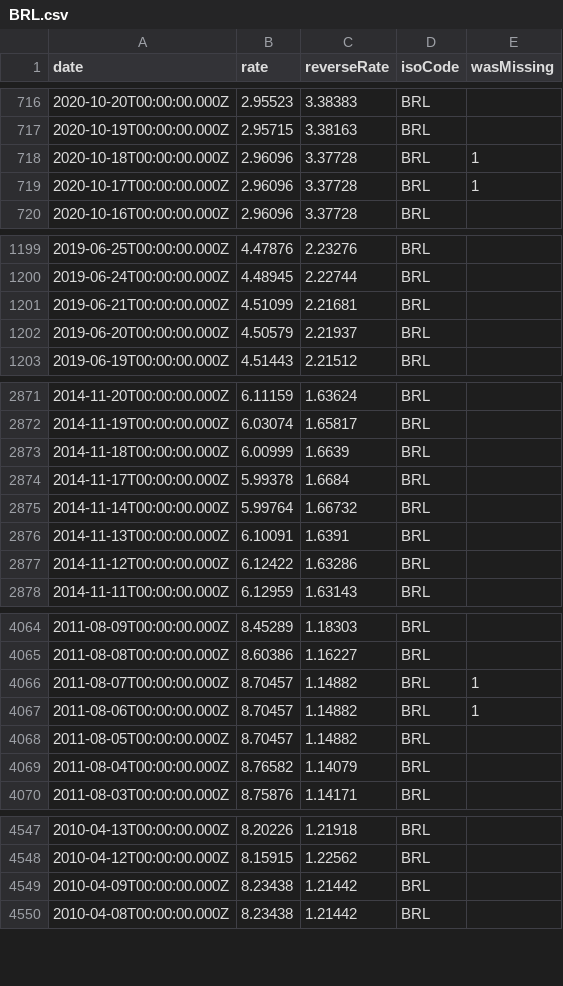
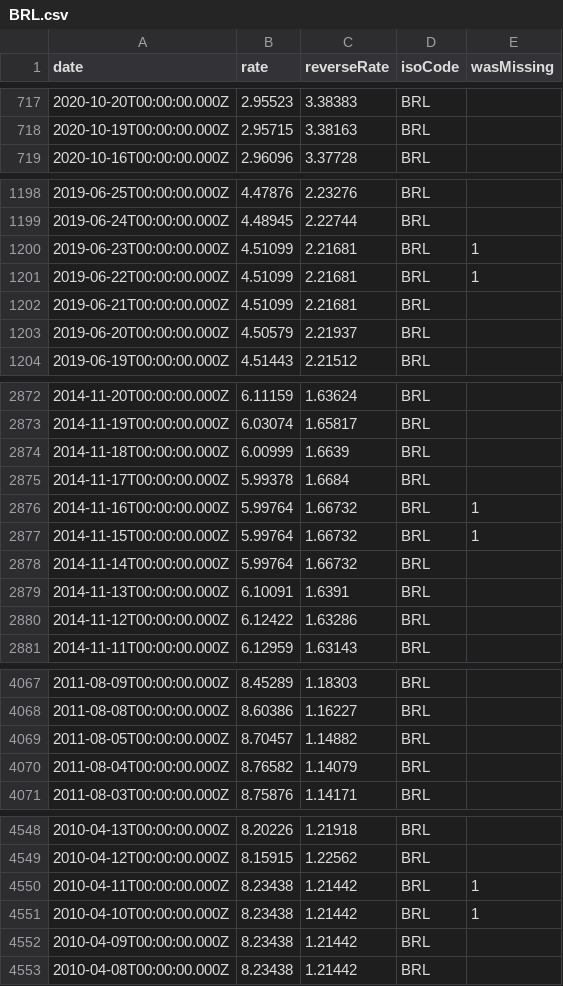
Before and after one commit to GeorgeSG/bnb-currency-exchange-rates, a CSV file: data/BRL.csv, drawn as a sheet; only a part is shown, gaps mark what is left out; the diff covers the shown part only.

Commit message:
Update exchange rates

```diff
--- a/data/BRL.csv
+++ b/data/BRL.csv
@@ -717,4 +718,2 @@
 "2020-10-19T00:00:00.000Z","2.95715","3.38163","BRL",
-"2020-10-18T00:00:00.000Z","2.96096","3.37728","BRL",1
-"2020-10-17T00:00:00.000Z","2.96096","3.37728","BRL",1
 "2020-10-16T00:00:00.000Z","2.96096","3.37728","BRL",
@@ -1200,2 +1199,4 @@
 "2019-06-24T00:00:00.000Z","4.48945","2.22744","BRL",
+"2019-06-23T00:00:00.000Z","4.51099","2.21681","BRL",1
+"2019-06-22T00:00:00.000Z","4.51099","2.21681","BRL",1
 "2019-06-21T00:00:00.000Z","4.51099","2.21681","BRL",
@@ -2874,2 +2875,4 @@
 "2014-11-17T00:00:00.000Z","5.99378","1.6684","BRL",
+"2014-11-16T00:00:00.000Z","5.99764","1.66732","BRL",1
+"2014-11-15T00:00:00.000Z","5.99764","1.66732","BRL",1
 "2014-11-14T00:00:00.000Z","5.99764","1.66732","BRL",
@@ -4065,4 +4068,2 @@
 "2011-08-08T00:00:00.000Z","8.60386","1.16227","BRL",
-"2011-08-07T00:00:00.000Z","8.70457","1.14882","BRL",1
-"2011-08-06T00:00:00.000Z","8.70457","1.14882","BRL",1
 "2011-08-05T00:00:00.000Z","8.70457","1.14882","BRL",
@@ -4548,2 +4549,4 @@
 "2010-04-12T00:00:00.000Z","8.15915","1.22562","BRL",
+"2010-04-11T00:00:00.000Z","8.23438","1.21442","BRL",1
+"2010-04-10T00:00:00.000Z","8.23438","1.21442","BRL",1
 "2010-04-09T00:00:00.000Z","8.23438","1.21442","BRL",
```
Also changed, not shown: 1 added row elsewhere in this file, data/INR.csv, data/MXN.csv, 39 other files.
